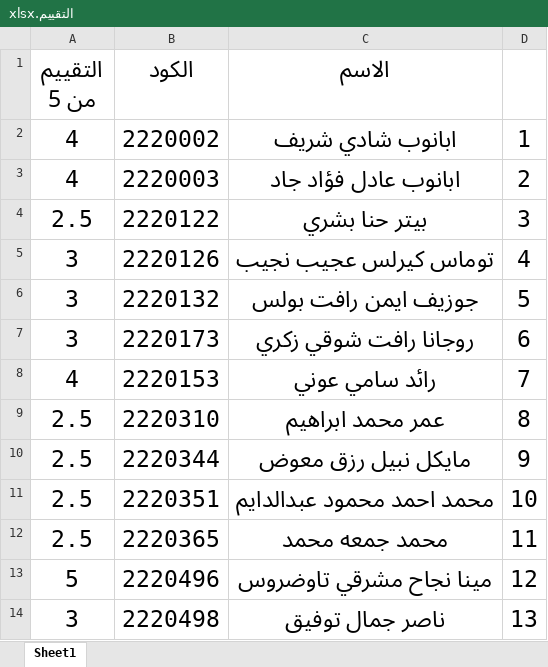
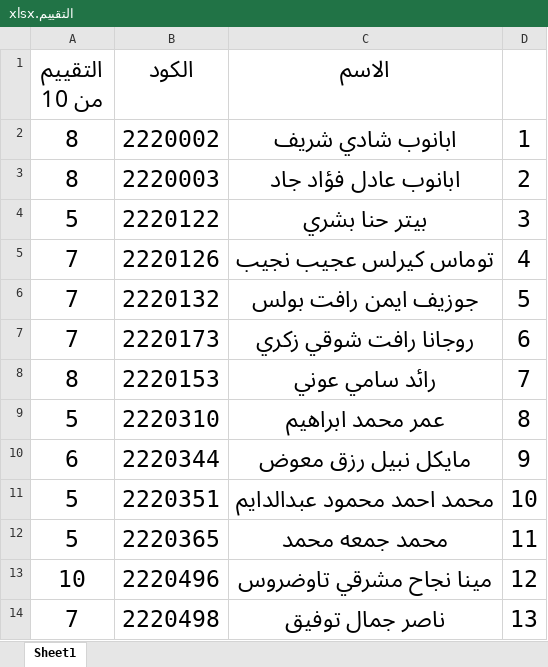
Before and after one commit to JosefAyman/josef, an Excel workbook: التقييم.xlsx, sheet Sheet1, drawn as a sheet; values as stored, in another font and other column widths than the file's, no borders; the diff names each change by its address in the sheet, - before the commit and + after, or states it on an @@ line.

Commit message:
Add files via upload

```diff
--- a/التقييم.xlsx (sheet Sheet1)
+++ b/التقييم.xlsx (sheet Sheet1)
-A1: التقييم من 5
+A1: التقييم من 10
-A2:A3 (التقييم من 10): 4
+A2:A3 (التقييم من 10): 8
-A4 (التقييم من 10): 2.5
+A4 (التقييم من 10): 5
-A5:A7 (التقييم من 10): 3
+A5:A7 (التقييم من 10): 7
-A8 (التقييم من 10): 4
+A8 (التقييم من 10): 8
-A9 (التقييم من 10): 2.5
+A9 (التقييم من 10): 5
-A10 (التقييم من 10): 2.5
+A10 (التقييم من 10): 6
-A11:A12 (التقييم من 10): 2.5
+A11:A12 (التقييم من 10): 5
-A13 (التقييم من 10): 5
+A13 (التقييم من 10): 10
-A14 (التقييم من 10): 3
+A14 (التقييم من 10): 7
```
